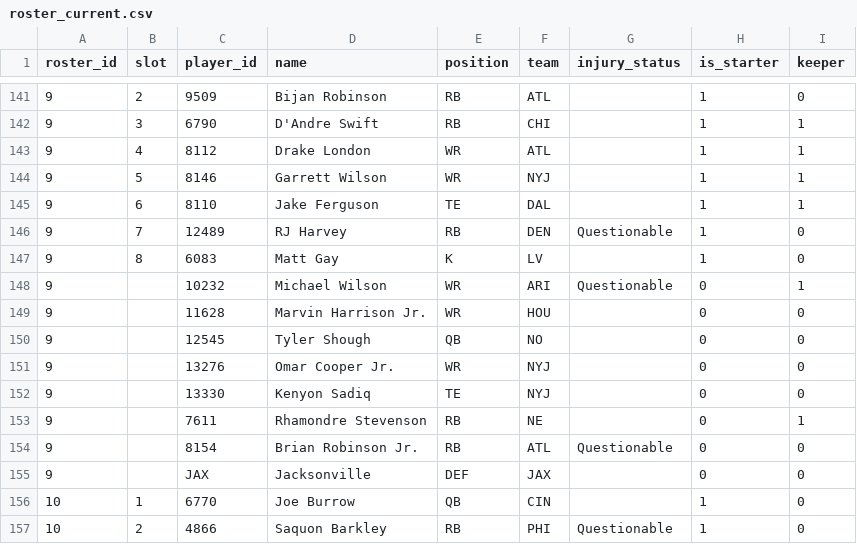
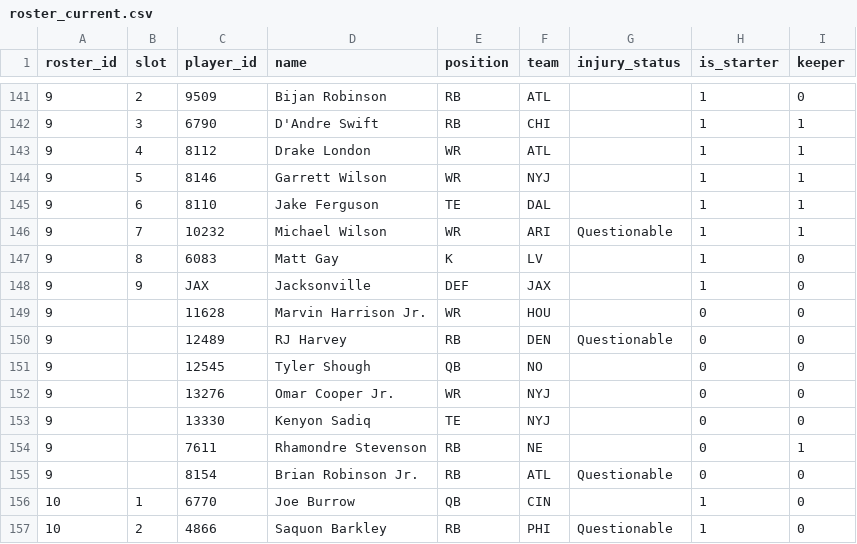
Before and after one commit to MichaelRyanJr/SleeperAgent, a CSV file: docs/league_1181689020258160640/roster_current.csv, drawn as a sheet; only a part is shown, gaps mark what is left out; removed rows and columns are numbered as before the commit, all else as after; the diff names each change by its address in the sheet, - before the commit and + after, or states it on an @@ line.

```diff
--- a/docs/league_1181689020258160640/roster_current.csv
+++ b/docs/league_1181689020258160640/roster_current.csv
-row 146: 9 | 7 | 12489 | RJ Harvey | RB | DEN | Questionable | 1 | 0
+row 146: 9 | 7 | 10232 | Michael Wilson | WR | ARI | Questionable | 1 | 1
-row 148: 9 |  | 10232 | Michael Wilson | WR | ARI | Questionable | 0 | 1
+row 148: 9 | 9 | JAX | Jacksonville | DEF | JAX |  | 1 | 0
+row 150: 9 |  | 12489 | RJ Harvey | RB | DEN | Questionable | 0 | 0
-row 155: 9 |  | JAX | Jacksonville | DEF | JAX |  | 0 | 0
```
Also changed, not shown: docs/league_1181689020258160640/available_players.csv, docs/league_1265837618587762688/available_players.csv, 51 other files.
